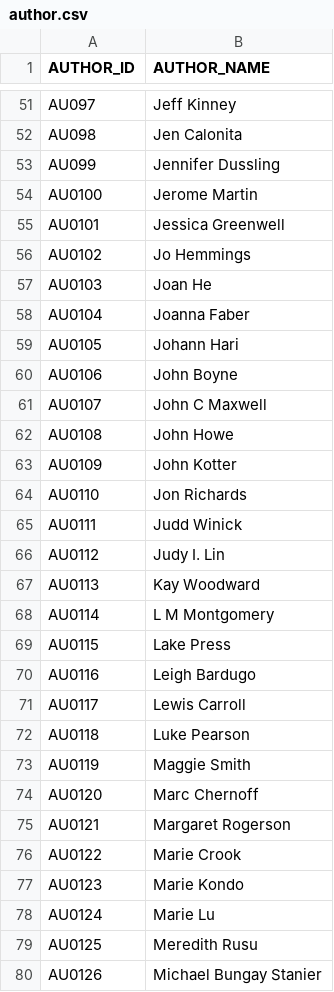
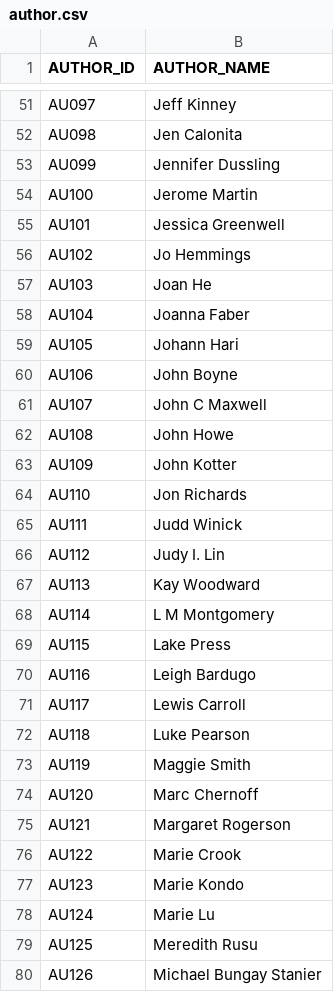
Before and after one commit to Minh-Kop/Web-21KTPM3, a CSV file: backend/database/fabook/populate_db/author.csv, drawn as a sheet; only a part is shown, gaps mark what is left out; the diff covers the shown part only.

Commit message:
Update author.csv

```diff
--- a/backend/database/fabook/populate_db/author.csv
+++ b/backend/database/fabook/populate_db/author.csv
@@ -53,28 +53,28 @@ AU098,Jen Calonita
 AU099,Jennifer Dussling
-AU0100,Jerome Martin
-AU0101,Jessica Greenwell
-AU0102,Jo Hemmings
-AU0103,Joan He
-AU0104,Joanna Faber
-AU0105,Johann Hari
-AU0106,John Boyne
-AU0107,John C Maxwell
-AU0108,John Howe
-AU0109,John Kotter
-AU0110,Jon Richards
-AU0111,Judd Winick
-AU0112,Judy I. Lin
-AU0113,Kay Woodward
-AU0114,L M Montgomery
-AU0115,Lake Press
-AU0116,Leigh Bardugo
-AU0117,Lewis Carroll
-AU0118,Luke Pearson
-AU0119,Maggie Smith
-AU0120,Marc Chernoff
-AU0121,Margaret Rogerson
-AU0122,Marie Crook
-AU0123,Marie Kondo
-AU0124,Marie Lu
-AU0125,Meredith Rusu
-AU0126,Michael Bungay Stanier
+AU100,Jerome Martin
+AU101,Jessica Greenwell
+AU102,Jo Hemmings
+AU103,Joan He
+AU104,Joanna Faber
+AU105,Johann Hari
+AU106,John Boyne
+AU107,John C Maxwell
+AU108,John Howe
+AU109,John Kotter
+AU110,Jon Richards
+AU111,Judd Winick
+AU112,Judy I. Lin
+AU113,Kay Woodward
+AU114,L M Montgomery
+AU115,Lake Press
+AU116,Leigh Bardugo
+AU117,Lewis Carroll
+AU118,Luke Pearson
+AU119,Maggie Smith
+AU120,Marc Chernoff
+AU121,Margaret Rogerson
+AU122,Marie Crook
+AU123,Marie Kondo
+AU124,Marie Lu
+AU125,Meredith Rusu
+AU126,Michael Bungay Stanier
```
Also changed, not shown: 39 edited cells elsewhere in this file, backend/database/fabook/populate_db/category.csv, backend/database/fabook/populate_db/written_by.csv, 1 other file.
